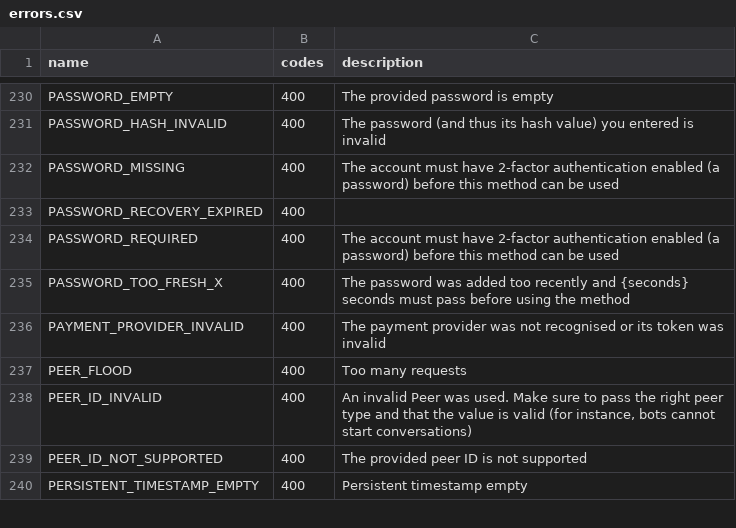
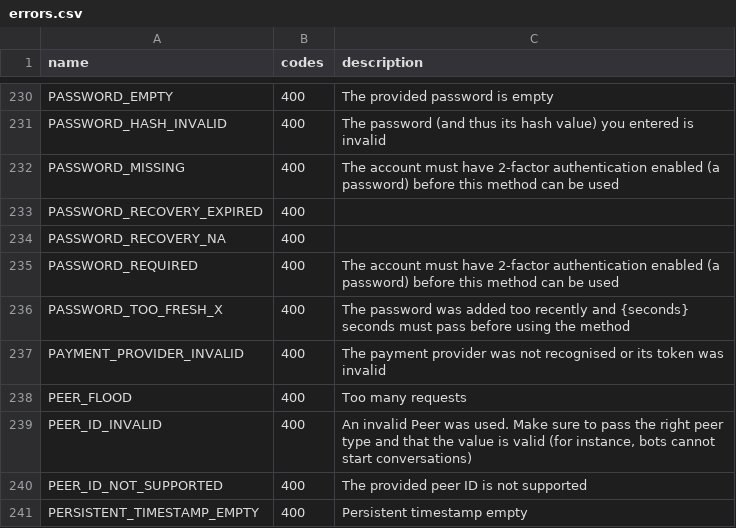
Before and after one commit to LonamiWebs/Telethon, a CSV file: telethon_generator/data/errors.csv, drawn as a sheet; only a part is shown, gaps mark what is left out.

Commit message:
the error was found from https://t.me/TelethonChat/361703

```diff
--- a/telethon_generator/data/errors.csv
+++ b/telethon_generator/data/errors.csv
@@ -233,2 +233,3 @@ PASSWORD_MISSING,400,The account must have 2-factor authentication enabled (a pa
 PASSWORD_RECOVERY_EXPIRED,400,
+PASSWORD_RECOVERY_NA,400,
 PASSWORD_REQUIRED,400,The account must have 2-factor authentication enabled (a password) before this method can be used
```
